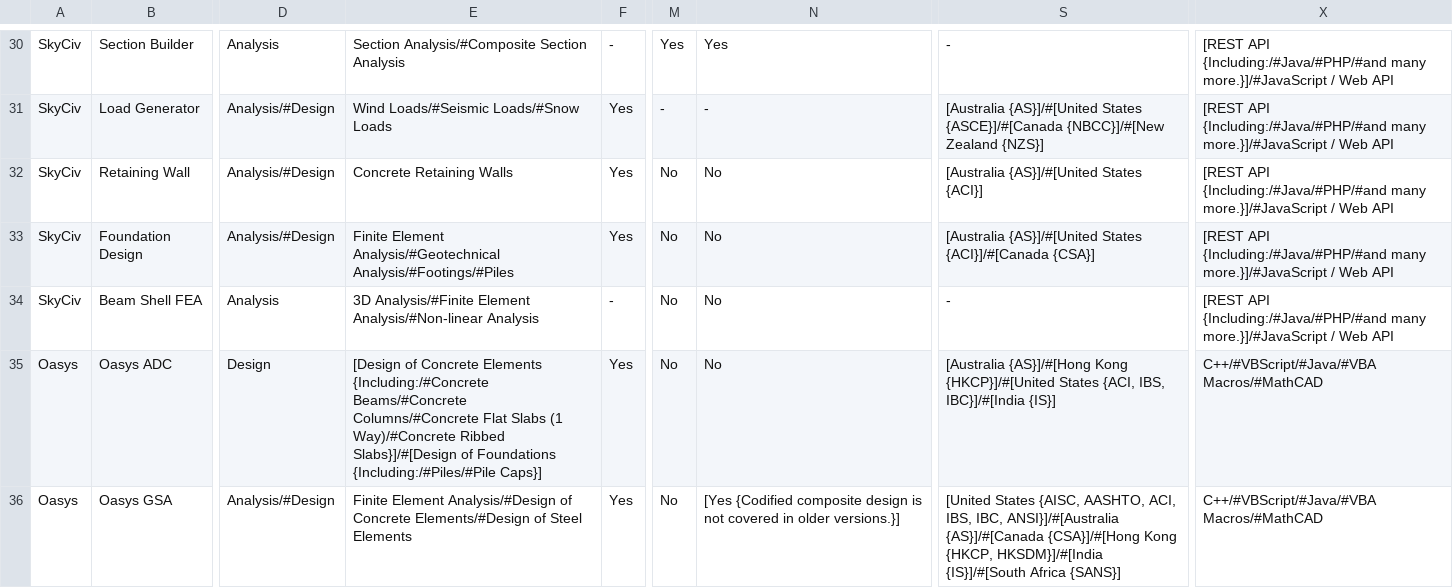
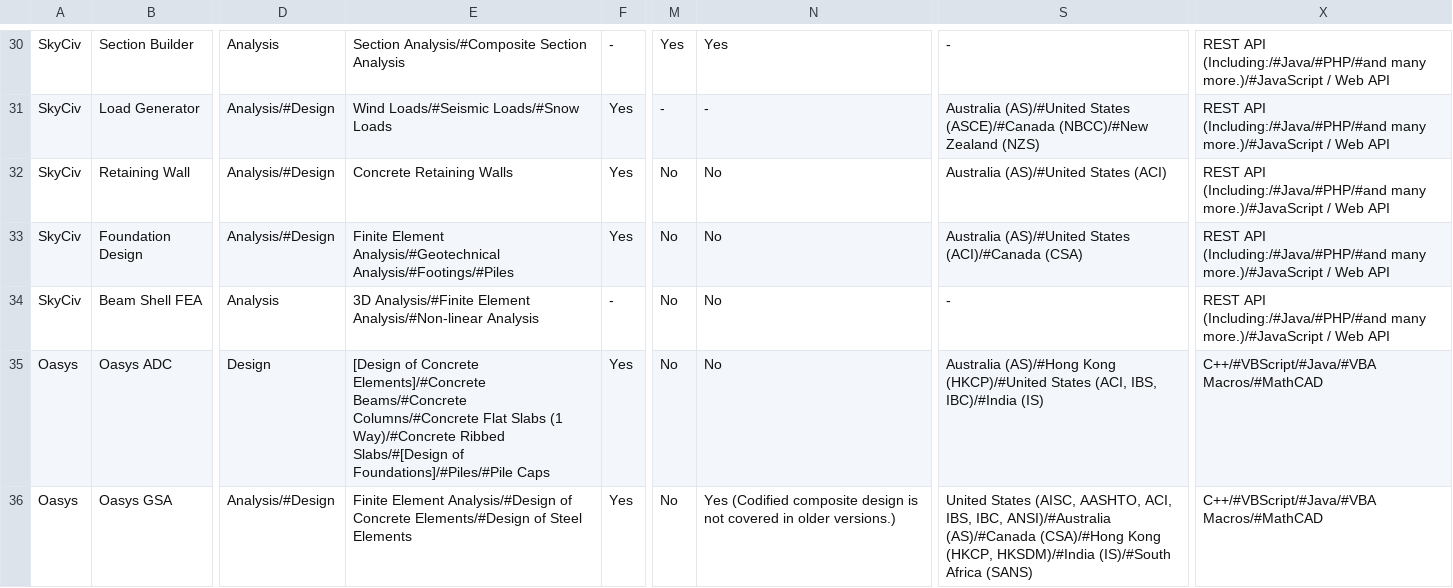
Before and after one commit to istructe-digital-tools/softwareTable, a CSV file: software/Database.csv, drawn as a sheet; only a part is shown, gaps mark what is left out; the diff covers the shown part only; the diff names each change by its address in the sheet, - before the commit and + after, or states it on an @@ line.

```diff
--- a/software/Database.csv
+++ b/software/Database.csv
-X30:X34: [REST API {Including:/#Java/#PHP/#and many more.}]/#JavaScript / Web…
+X30:X34: REST API (Including:/#Java/#PHP/#and many more.)/#JavaScript / Web…
-S31: [Australia {AS}]/#[United States {ASCE}]/#[Canada {NBCC}]/#[New Zealand {NZS}]
+S31: Australia (AS)/#United States (ASCE)/#Canada (NBCC)/#New Zealand (NZS)
-S32: [Australia {AS}]/#[United States {ACI}]
+S32: Australia (AS)/#United States (ACI)
-S33: [Australia {AS}]/#[United States {ACI}]/#[Canada {CSA}]
+S33: Australia (AS)/#United States (ACI)/#Canada (CSA)
-E35: …of Concrete Elements {Including:/#Concrete Beams/#Concrete Columns/#Concrete Flat Slabs (1 Way)/#Concrete Ribbed Slabs}]/#[Design of Foundations {Including:/#Piles/#Pile Caps}]
+E35: …of Concrete Elements]/#Concrete Beams/#Concrete Columns/#Concrete Flat Slabs (1 Way)/#Concrete Ribbed Slabs/#[Design of Foundations]/#Piles/#Pile Caps
-S35: [Australia {AS}]/#[Hong Kong {HKCP}]/#[United States {ACI, IBS, IBC}]/#[India {IS}]
+S35: Australia (AS)/#Hong Kong (HKCP)/#United States (ACI, IBS, IBC)/#India (IS)
-N36: [Yes {Codified composite design is not covered in older versions.}]
+N36: Yes (Codified composite design is not covered in older versions.)
-S36: [United States {AISC, AASHTO, ACI, IBS, IBC, ANSI}]/#[Australia {AS}]/#[Canada {CSA}]/#[Hong Kong {HKCP, HKSDM}]/#[India {IS}]/#[South Africa {SANS}]
+S36: United States (AISC, AASHTO, ACI, IBS, IBC, ANSI)/#Australia (AS)/#Canada (CSA)/#Hong Kong (HKCP, HKSDM)/#India (IS)/#South Africa (SANS)
```
Also changed, not shown: 187 edited cells elsewhere in this file.
